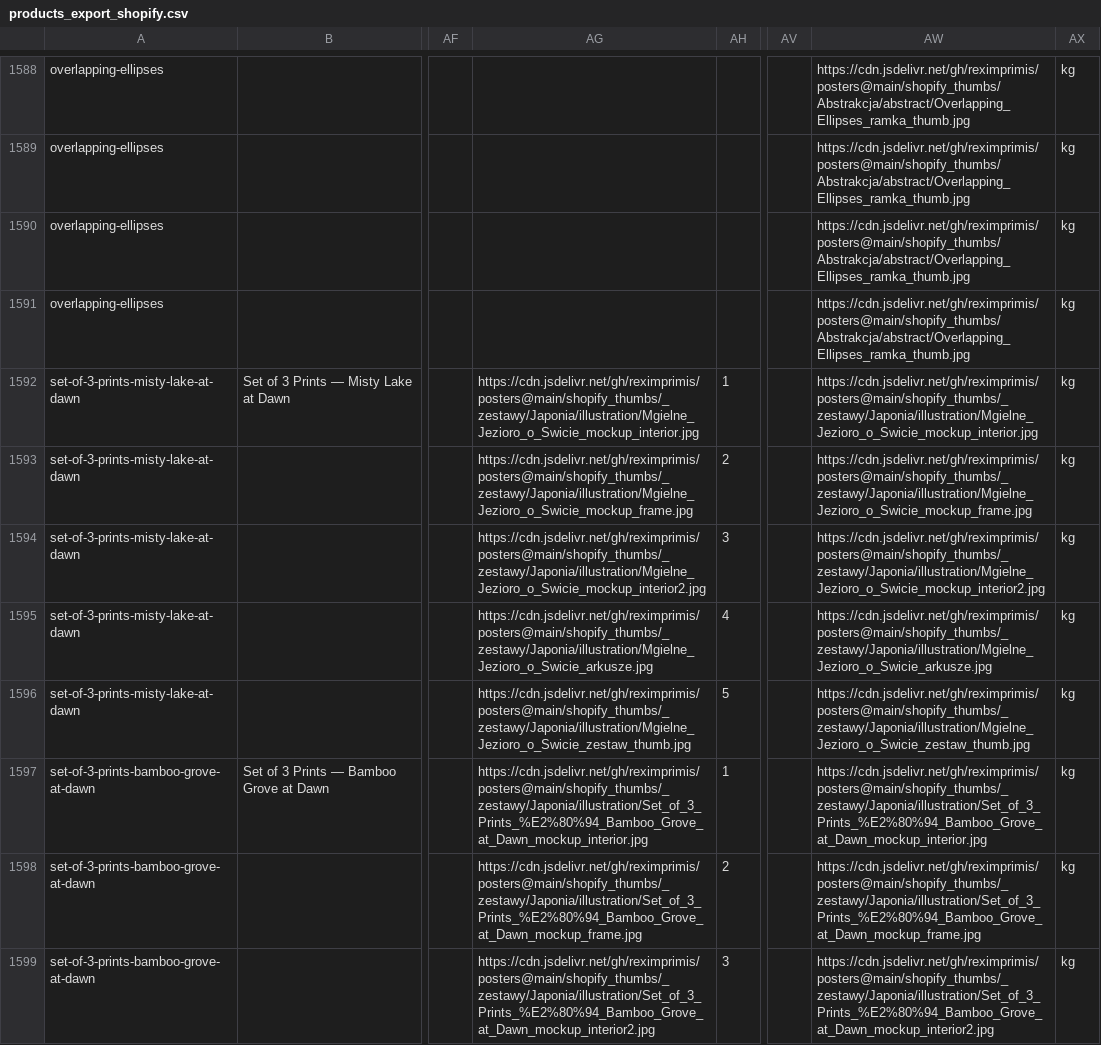
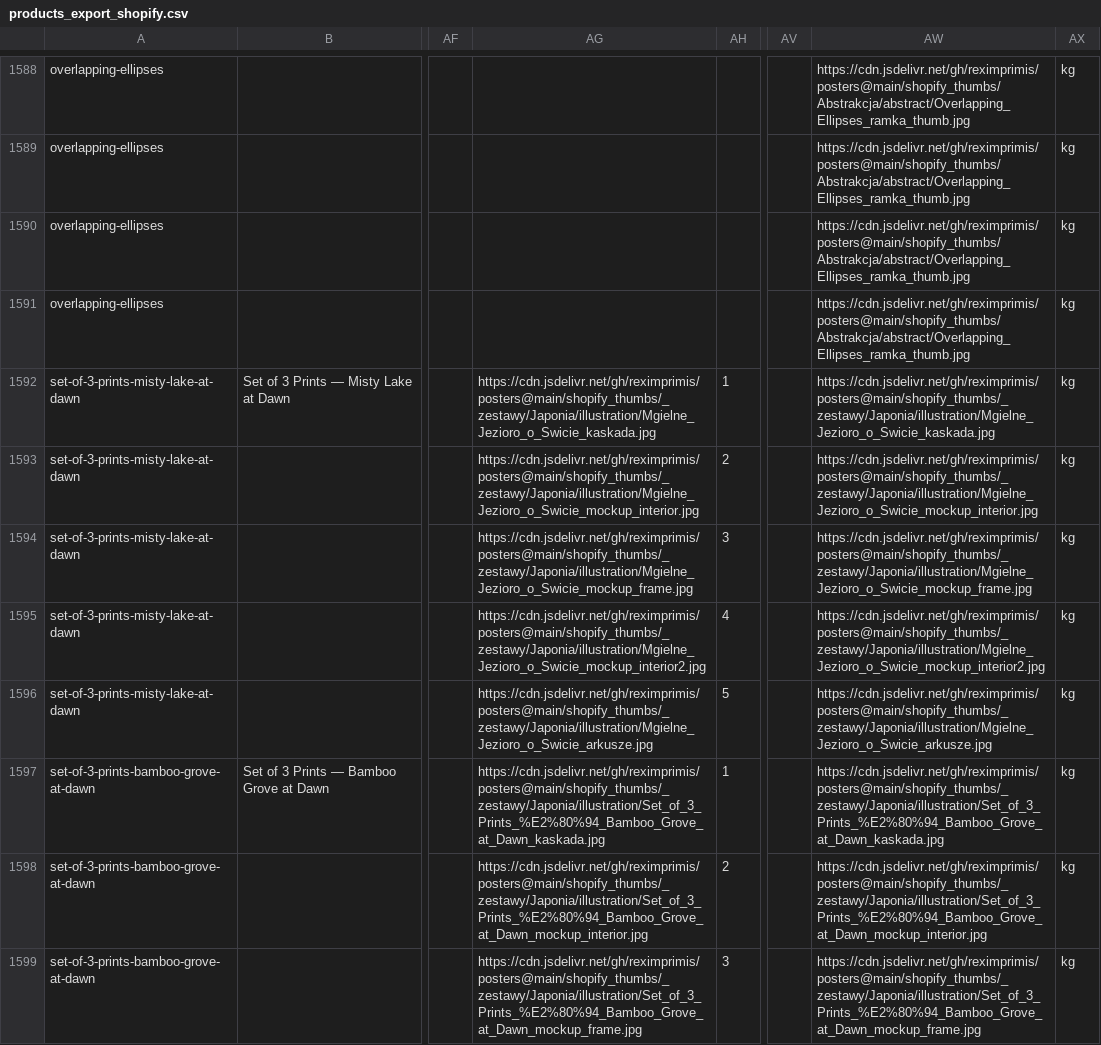
Before and after one commit to reximprimis/posters, a CSV file: shopify_csv/products_export_shopify.csv, drawn as a sheet; only a part is shown, gaps mark what is left out; the diff covers the shown part only; the diff names each change by its address in the sheet, - before the commit and + after, or states it on an @@ line.

```diff
--- a/shopify_csv/products_export_shopify.csv
+++ b/shopify_csv/products_export_shopify.csv
-AG1592: https://cdn.jsdelivr.net/gh/reximprimis/posters@main/shopify_thumbs/_zestawy/Japonia/illustration/Mgielne_Jezioro_o_Swicie_mockup_interior.jpg
+AG1592: https://cdn.jsdelivr.net/gh/reximprimis/posters@main/shopify_thumbs/_zestawy/Japonia/illustration/Mgielne_Jezioro_o_Swicie_kaskada.jpg
-AW1592: https://cdn.jsdelivr.net/gh/reximprimis/posters@main/shopify_thumbs/_zestawy/Japonia/illustration/Mgielne_Jezioro_o_Swicie_mockup_interior.jpg
+AW1592: https://cdn.jsdelivr.net/gh/reximprimis/posters@main/shopify_thumbs/_zestawy/Japonia/illustration/Mgielne_Jezioro_o_Swicie_kaskada.jpg
-AG1593: https://cdn.jsdelivr.net/gh/reximprimis/posters@main/shopify_thumbs/_zestawy/Japonia/illustration/Mgielne_Jezioro_o_Swicie_mockup_frame.jpg
+AG1593: https://cdn.jsdelivr.net/gh/reximprimis/posters@main/shopify_thumbs/_zestawy/Japonia/illustration/Mgielne_Jezioro_o_Swicie_mockup_interior.jpg
-AW1593: https://cdn.jsdelivr.net/gh/reximprimis/posters@main/shopify_thumbs/_zestawy/Japonia/illustration/Mgielne_Jezioro_o_Swicie_mockup_frame.jpg
+AW1593: https://cdn.jsdelivr.net/gh/reximprimis/posters@main/shopify_thumbs/_zestawy/Japonia/illustration/Mgielne_Jezioro_o_Swicie_mockup_interior.jpg
-AG1594: https://cdn.jsdelivr.net/gh/reximprimis/posters@main/shopify_thumbs/_zestawy/Japonia/illustration/Mgielne_Jezioro_o_Swicie_mockup_interior2.jpg
+AG1594: https://cdn.jsdelivr.net/gh/reximprimis/posters@main/shopify_thumbs/_zestawy/Japonia/illustration/Mgielne_Jezioro_o_Swicie_mockup_frame.jpg
-AW1594: https://cdn.jsdelivr.net/gh/reximprimis/posters@main/shopify_thumbs/_zestawy/Japonia/illustration/Mgielne_Jezioro_o_Swicie_mockup_interior2.jpg
+AW1594: https://cdn.jsdelivr.net/gh/reximprimis/posters@main/shopify_thumbs/_zestawy/Japonia/illustration/Mgielne_Jezioro_o_Swicie_mockup_frame.jpg
-AG1595: https://cdn.jsdelivr.net/gh/reximprimis/posters@main/shopify_thumbs/_zestawy/Japonia/illustration/Mgielne_Jezioro_o_Swicie_arkusze.jpg
+AG1595: https://cdn.jsdelivr.net/gh/reximprimis/posters@main/shopify_thumbs/_zestawy/Japonia/illustration/Mgielne_Jezioro_o_Swicie_mockup_interior2.jpg
-AW1595: https://cdn.jsdelivr.net/gh/reximprimis/posters@main/shopify_thumbs/_zestawy/Japonia/illustration/Mgielne_Jezioro_o_Swicie_arkusze.jpg
+AW1595: https://cdn.jsdelivr.net/gh/reximprimis/posters@main/shopify_thumbs/_zestawy/Japonia/illustration/Mgielne_Jezioro_o_Swicie_mockup_interior2.jpg
-AG1596: https://cdn.jsdelivr.net/gh/reximprimis/posters@main/shopify_thumbs/_zestawy/Japonia/illustration/Mgielne_Jezioro_o_Swicie_zestaw_thumb.jpg
+AG1596: https://cdn.jsdelivr.net/gh/reximprimis/posters@main/shopify_thumbs/_zestawy/Japonia/illustration/Mgielne_Jezioro_o_Swicie_arkusze.jpg
-AW1596: https://cdn.jsdelivr.net/gh/reximprimis/posters@main/shopify_thumbs/_zestawy/Japonia/illustration/Mgielne_Jezioro_o_Swicie_zestaw_thumb.jpg
+AW1596: https://cdn.jsdelivr.net/gh/reximprimis/posters@main/shopify_thumbs/_zestawy/Japonia/illustration/Mgielne_Jezioro_o_Swicie_arkusze.jpg
-AG1597: https://cdn.jsdelivr.net/gh/reximprimis/posters@main/shopify_thumbs/_zestawy/Japonia/illustration/Set_of_3_Prints_%E2%80%94_Bamboo_Grove_at_Dawn_mockup_interior.jpg
+AG1597: https://cdn.jsdelivr.net/gh/reximprimis/posters@main/shopify_thumbs/_zestawy/Japonia/illustration/Set_of_3_Prints_%E2%80%94_Bamboo_Grove_at_Dawn_kaskada.jpg
-AW1597: https://cdn.jsdelivr.net/gh/reximprimis/posters@main/shopify_thumbs/_zestawy/Japonia/illustration/Set_of_3_Prints_%E2%80%94_Bamboo_Grove_at_Dawn_mockup_interior.jpg
+AW1597: https://cdn.jsdelivr.net/gh/reximprimis/posters@main/shopify_thumbs/_zestawy/Japonia/illustration/Set_of_3_Prints_%E2%80%94_Bamboo_Grove_at_Dawn_kaskada.jpg
-AG1598: https://cdn.jsdelivr.net/gh/reximprimis/posters@main/shopify_thumbs/_zestawy/Japonia/illustration/Set_of_3_Prints_%E2%80%94_Bamboo_Grove_at_Dawn_mockup_frame.jpg
+AG1598: https://cdn.jsdelivr.net/gh/reximprimis/posters@main/shopify_thumbs/_zestawy/Japonia/illustration/Set_of_3_Prints_%E2%80%94_Bamboo_Grove_at_Dawn_mockup_interior.jpg
-AW1598: https://cdn.jsdelivr.net/gh/reximprimis/posters@main/shopify_thumbs/_zestawy/Japonia/illustration/Set_of_3_Prints_%E2%80%94_Bamboo_Grove_at_Dawn_mockup_frame.jpg
+AW1598: https://cdn.jsdelivr.net/gh/reximprimis/posters@main/shopify_thumbs/_zestawy/Japonia/illustration/Set_of_3_Prints_%E2%80%94_Bamboo_Grove_at_Dawn_mockup_interior.jpg
-AG1599: https://cdn.jsdelivr.net/gh/reximprimis/posters@main/shopify_thumbs/_zestawy/Japonia/illustration/Set_of_3_Prints_%E2%80%94_Bamboo_Grove_at_Dawn_mockup_interior2.jpg
+AG1599: https://cdn.jsdelivr.net/gh/reximprimis/posters@main/shopify_thumbs/_zestawy/Japonia/illustration/Set_of_3_Prints_%E2%80%94_Bamboo_Grove_at_Dawn_mockup_frame.jpg
-AW1599: https://cdn.jsdelivr.net/gh/reximprimis/posters@main/shopify_thumbs/_zestawy/Japonia/illustration/Set_of_3_Prints_%E2%80%94_Bamboo_Grove_at_Dawn_mockup_interior2.jpg
+AW1599: https://cdn.jsdelivr.net/gh/reximprimis/posters@main/shopify_thumbs/_zestawy/Japonia/illustration/Set_of_3_Prints_%E2%80%94_Bamboo_Grove_at_Dawn_mockup_frame.jpg
```
Also changed, not shown: 44 edited cells elsewhere in this file, 12 other files.
